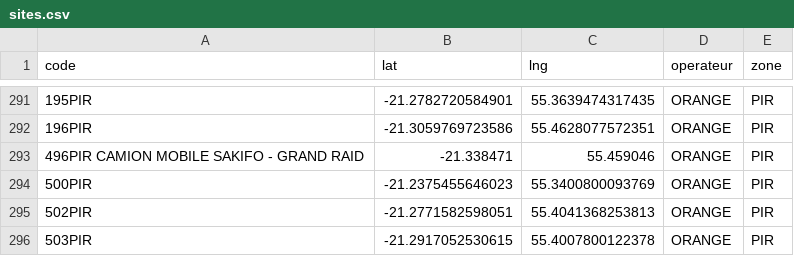
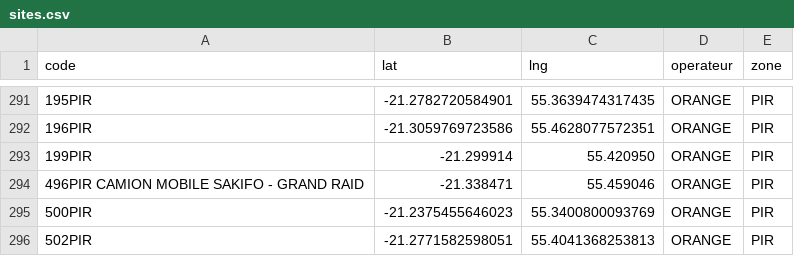
Before and after one commit to Kosouwa666/MAPS_TELECOM, a CSV file: sites.csv, drawn as a sheet; only a part is shown, gaps mark what is left out; the shorter side is filled out with more unchanged rows.

Commit message:
sites.csv

```diff
--- a/sites.csv
+++ b/sites.csv
@@ -292,2 +292,3 @@ code;lat;lng;operateur;zone
 196PIR;-21.3059769723586;55.4628077572351;ORANGE;PIR
+199PIR;-21.299914;55.420950;ORANGE;PIR;
 496PIR CAMION MOBILE SAKIFO - GRAND RAID;-21.338471;55.459046;ORANGE;PIR
```
